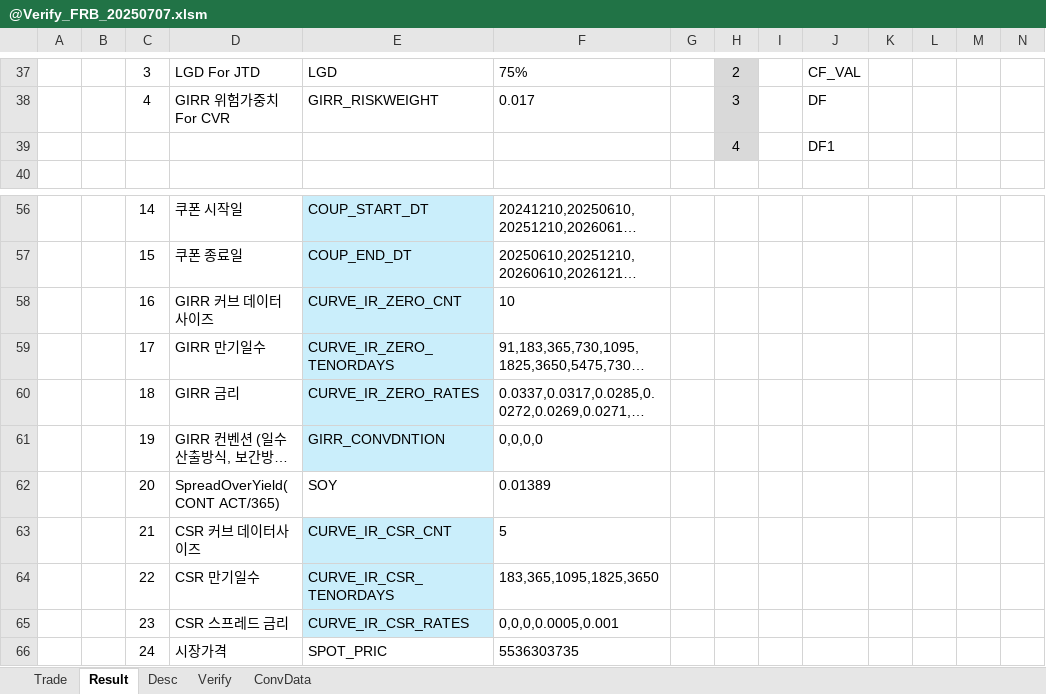
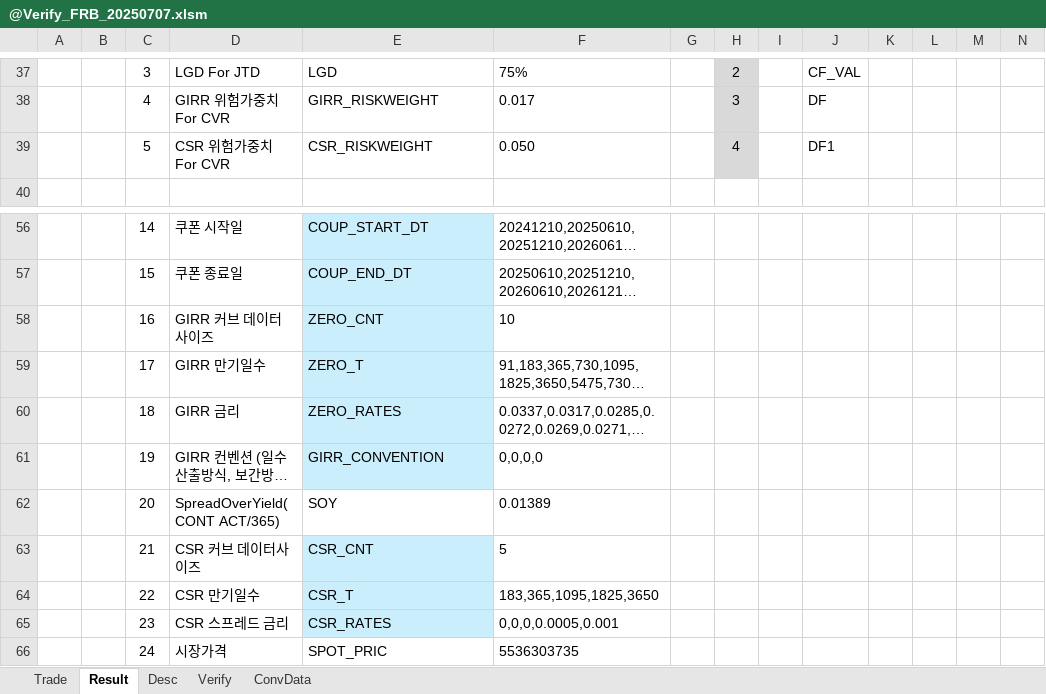
Before and after one commit to Bisi3asi/pricingmodule, an Excel workbook: docs/@Verify_FRB_20250707.xlsm, sheet Result, drawn as a sheet; only a part is shown, gaps mark what is left out; long unchanged cells end in …; values as stored, in another font and other column widths than the file's, no borders; charts and pictures not drawn; removed rows and columns are numbered as before the commit, all else as after; rows hold the shown columns only; the diff names each change by its address in the sheet, - before the commit and + after, or states it on an @@ line.

Commit message:
docs: Fixed Rate Bond 검증 시트 작업중, 테이블 정의서 수정

```diff
--- a/docs/@Verify_FRB_20250707.xlsm (sheet Result)
+++ b/docs/@Verify_FRB_20250707.xlsm (sheet Result)
-row 39:  |  |  |  |  |  |  | 4 |  | DF1
+row 39:  |  | 5 | CSR 위험가중치 For CVR | CSR_RISKWEIGHT | 0.050 |  | 4 |  | DF1
-E58: CURVE_IR_ZERO_CNT
+E58: ZERO_CNT
-E59: CURVE_IR_ZERO_TENORDAYS
+E59: ZERO_T
-E60: CURVE_IR_ZERO_RATES
+E60: ZERO_RATES
-E61: GIRR_CONVDNTION
+E61: GIRR_CONVENTION
-E63: CURVE_IR_CSR_CNT
+E63: CSR_CNT
-E64: CURVE_IR_CSR_TENORDAYS
+E64: CSR_T
-E65: CURVE_IR_CSR_RATES
+E65: CSR_RATES
```
Also changed, not shown: sheet ConvData, sheet Trade, 2 other files.
